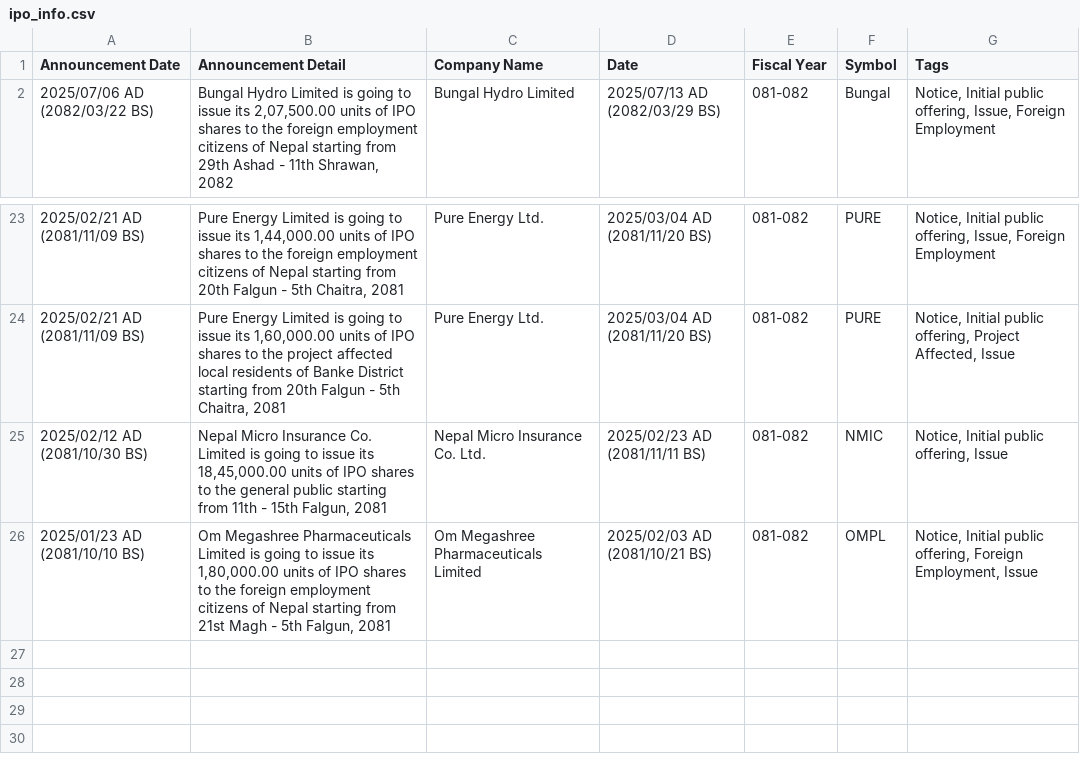
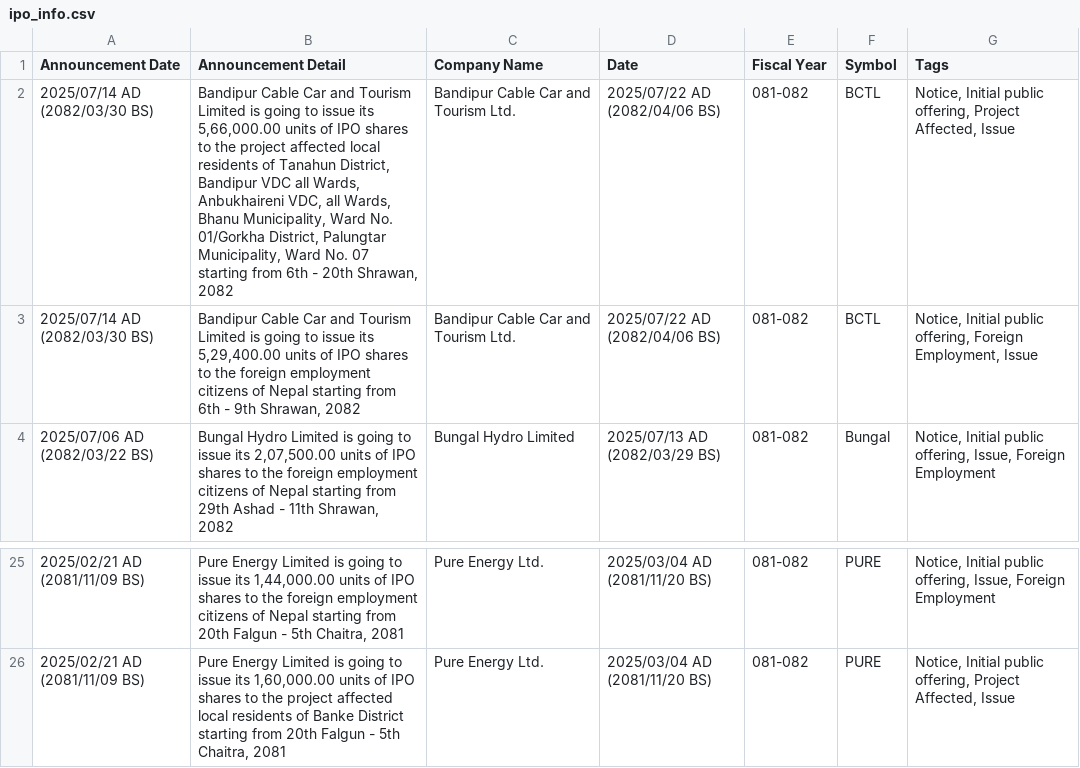
Before and after one commit to ankman007/nepsewatch, a CSV file: data/ipo_info.csv, drawn as a sheet; only a part is shown, gaps mark what is left out; removed rows and columns are numbered as before the commit, all else as after; the diff names each change by its address in the sheet, - before the commit and + after, or states it on an @@ line.

```diff
--- a/data/ipo_info.csv
+++ b/data/ipo_info.csv
+row 2: 2025/07/14 AD (2082/03/30 BS) | Bandipur Cable Car and Tourism Limited is going to issue its 5,66,000.00 units of IPO shares to the project affected local residents of Tanahun District, Bandipur VDC all Wards, Anbukhaireni VDC, all Wards, Bhanu Municipality, Ward No. 01/Gorkha District, Palungtar Municipality, Ward No. 07 starting from 6th - 20th Shrawan, 2082 | Bandipur Cable Car and Tourism Ltd. | 2025/07/22 AD (2082/04/06 BS) | 081-082 | BCTL | Notice, Initial public offering, Project Affected, Issue
+row 3: 2025/07/14 AD (2082/03/30 BS) | Bandipur Cable Car and Tourism Limited is going to issue its 5,29,400.00 units of IPO shares to the foreign employment citizens of Nepal starting from 6th - 9th Shrawan, 2082 | Bandipur Cable Car and Tourism Ltd. | 2025/07/22 AD (2082/04/06 BS) | 081-082 | BCTL | Notice, Initial public offering, Foreign Employment, Issue
-row 25: 2025/02/12 AD (2081/10/30 BS) | Nepal Micro Insurance Co. Limited is going to issue its 18,45,000.00 units of IPO shares to the general public starting from 11th - 15th Falgun, 2081 | Nepal Micro Insurance Co. Ltd. | 2025/02/23 AD (2081/11/11 BS) | 081-082 | NMIC | Notice, Initial public offering, Issue
-row 26: 2025/01/23 AD (2081/10/10 BS) | Om Megashree Pharmaceuticals Limited is going to issue its 1,80,000.00 units of IPO shares to the foreign employment citizens of Nepal starting from 21st Magh - 5th Falgun, 2081 | Om Megashree Pharmaceuticals Limited | 2025/02/03 AD (2081/10/21 BS) | 081-082 | OMPL | Notice, Initial public offering, Foreign Employment, Issue
```
